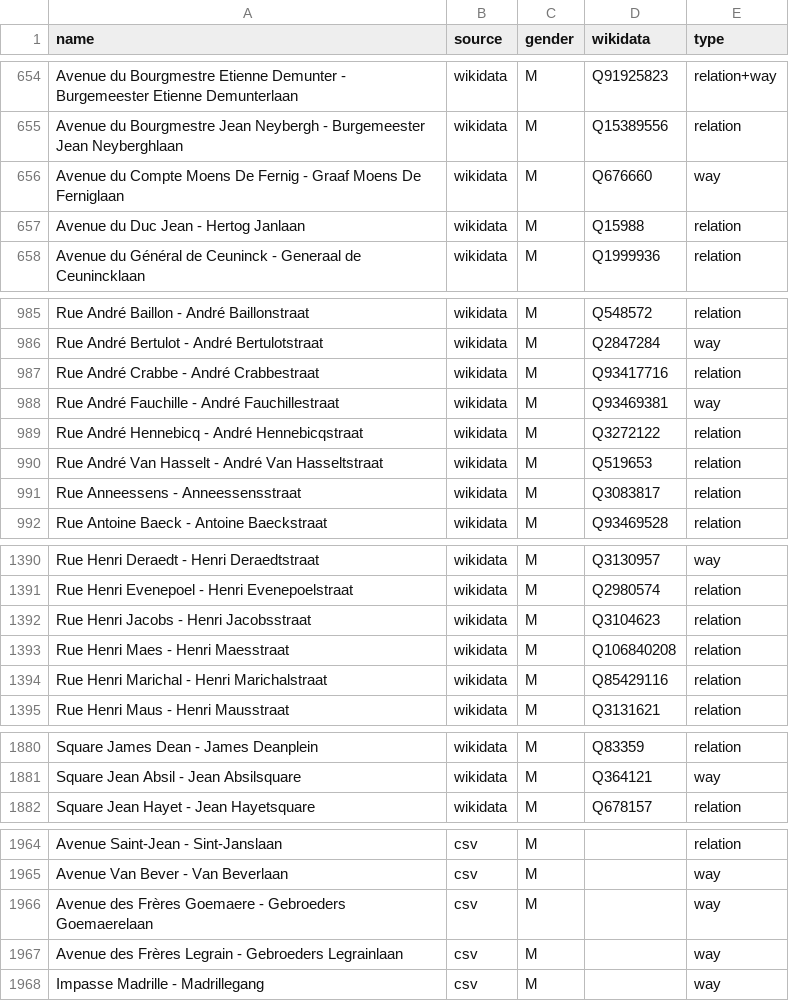
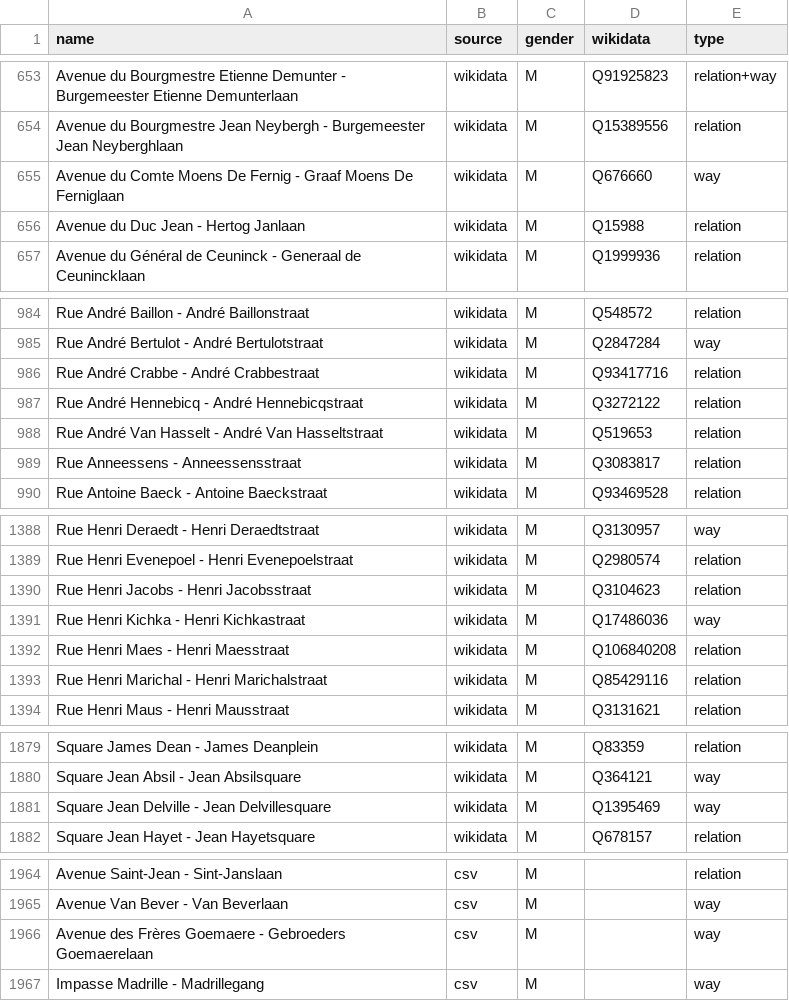
Before and after one commit to EqualStreetNames/equalstreetnames-brussels, a CSV file: data/gender.csv, drawn as a sheet; only a part is shown, gaps mark what is left out; the diff covers the shown part only.

```diff
--- a/data/gender.csv
+++ b/data/gender.csv
@@ -655,3 +654,3 @@ name,source,gender,wikidata,type
 "Avenue du Bourgmestre Jean Neybergh - Burgemeester Jean Neyberghlaan",wikidata,M,Q15389556,relation
-"Avenue du Compte Moens De Fernig - Graaf Moens De Ferniglaan",wikidata,M,Q676660,way
+"Avenue du Comte Moens De Fernig - Graaf Moens De Ferniglaan",wikidata,M,Q676660,way
 "Avenue du Duc Jean - Hertog Janlaan",wikidata,M,Q15988,relation
@@ -987,3 +986,2 @@ name,source,gender,wikidata,type
 "Rue André Crabbe - André Crabbestraat",wikidata,M,Q93417716,relation
-"Rue André Fauchille - André Fauchillestraat",wikidata,M,Q93469381,way
 "Rue André Hennebicq - André Hennebicqstraat",wikidata,M,Q3272122,relation
@@ -1392,2 +1390,3 @@ name,source,gender,wikidata,type
 "Rue Henri Jacobs - Henri Jacobsstraat",wikidata,M,Q3104623,relation
+"Rue Henri Kichka - Henri Kichkastraat",wikidata,M,Q17486036,way
 "Rue Henri Maes - Henri Maesstraat",wikidata,M,Q106840208,relation
@@ -1881,2 +1880,3 @@ name,source,gender,wikidata,type
 "Square Jean Absil - Jean Absilsquare",wikidata,M,Q364121,way
+"Square Jean Delville - Jean Delvillesquare",wikidata,M,Q1395469,way
 "Square Jean Hayet - Jean Hayetsquare",wikidata,M,Q678157,relation
@@ -1966,3 +1966,2 @@ name,source,gender,wikidata,type
 "Avenue des Frères Goemaere - Gebroeders Goemaerelaan",csv,M,,way
-"Avenue des Frères Legrain - Gebroeders Legrainlaan",csv,M,,way
 "Impasse Madrille - Madrillegang",csv,M,,way
```
Also changed, not shown: 2 added rows, 3 removed rows and 7 edited cells elsewhere in this file, data/other.csv, 4 other files.
